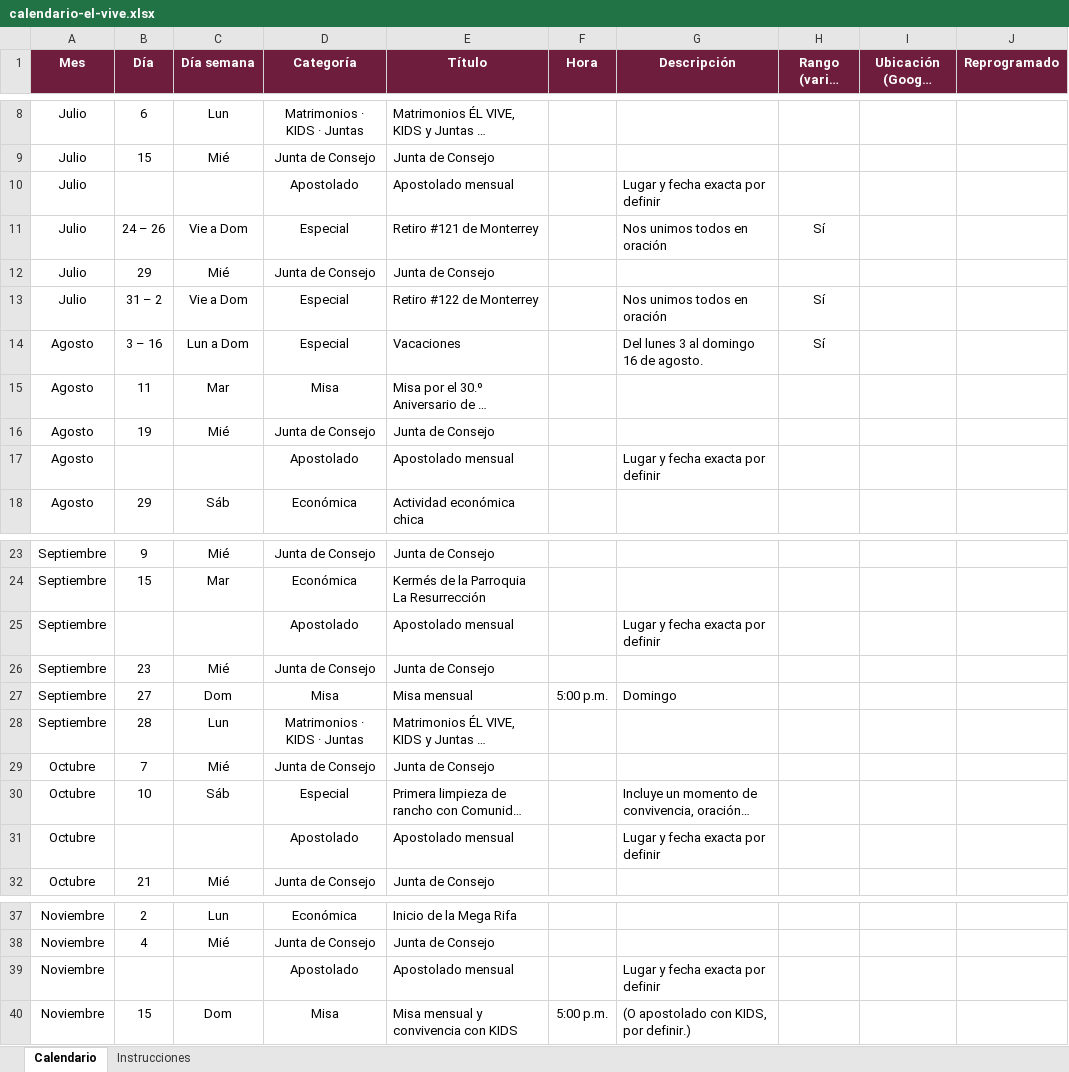
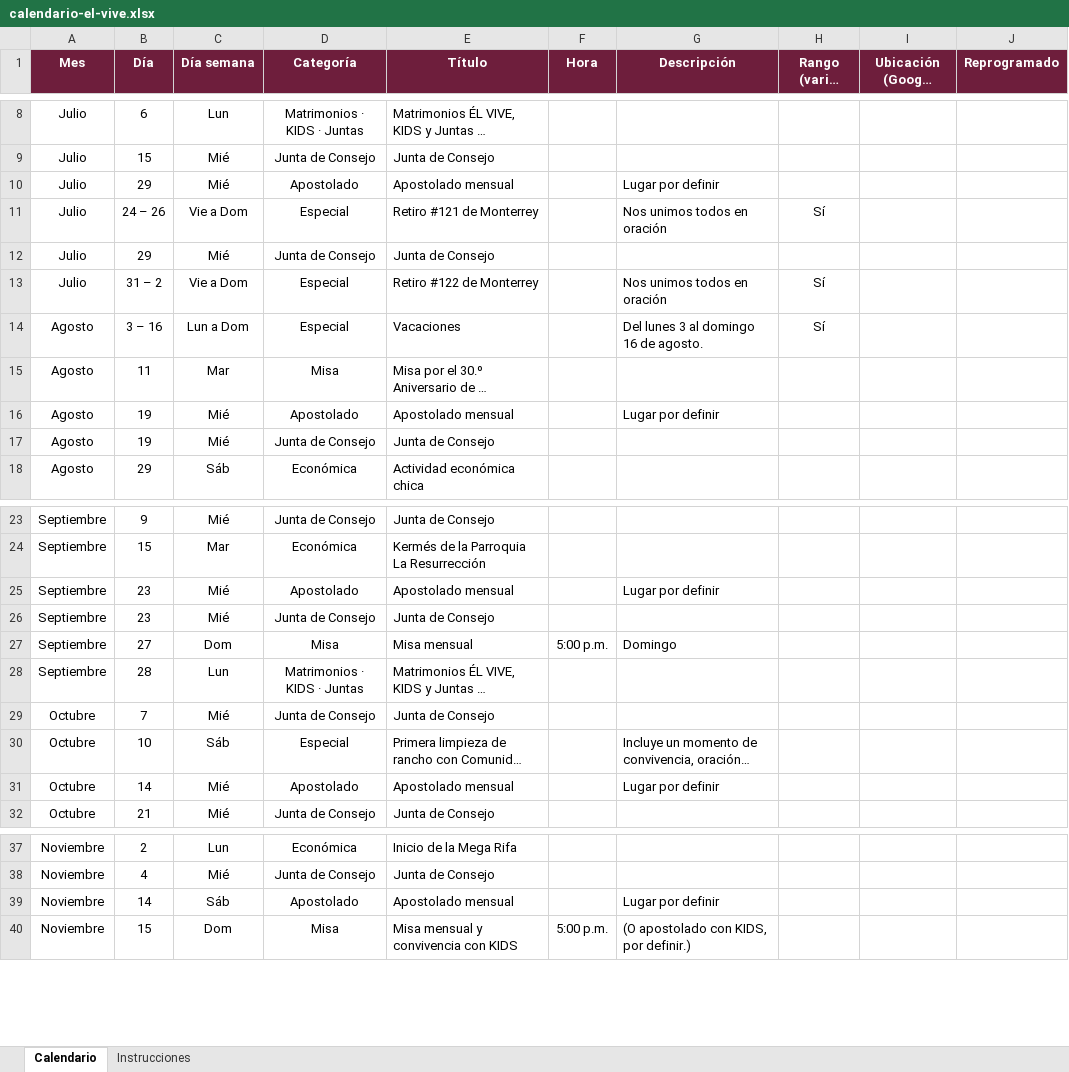
Before and after one commit to arqenriquez/el-vive-calendario, an Excel workbook: datos/calendario-el-vive.xlsx, sheet Calendario, drawn as a sheet; only a part is shown, gaps mark what is left out; long unchanged cells end in …; values as stored, in another font and other column widths than the file's, no borders; removed rows and columns are numbered as before the commit, all else as after; the diff covers the shown part only; the diff names each change by its address in the sheet, - before the commit and + after, or states it on an @@ line.

```diff
--- a/datos/calendario-el-vive.xlsx (sheet Calendario)
+++ b/datos/calendario-el-vive.xlsx (sheet Calendario)
-B10 (Día): (empty)
+B10 (Día): 29
-C10 (Día semana): (empty)
+C10 (Día semana): Mié
-G10 (Descripción): Lugar y fecha exacta por definir
+G10 (Descripción): Lugar por definir
+row 16: Agosto | 19 | Mié | Apostolado | Apostolado mensual |  | Lugar por definir
-row 17: Agosto |  |  | Apostolado | Apostolado mensual |  | Lugar y fecha exacta por definir
-B25 (Día): (empty)
+B25 (Día): 23
-C25 (Día semana): (empty)
+C25 (Día semana): Mié
-G25 (Descripción): Lugar y fecha exacta por definir
+G25 (Descripción): Lugar por definir
-B31 (Día): (empty)
+B31 (Día): 14
-C31 (Día semana): (empty)
+C31 (Día semana): Mié
-G31 (Descripción): Lugar y fecha exacta por definir
+G31 (Descripción): Lugar por definir
-B39 (Día): (empty)
+B39 (Día): 14
-C39 (Día semana): (empty)
+C39 (Día semana): Sáb
-G39 (Descripción): Lugar y fecha exacta por definir
+G39 (Descripción): Lugar por definir
```
Also changed, not shown: 3 edited cells elsewhere in this sheet, 50 other files.
